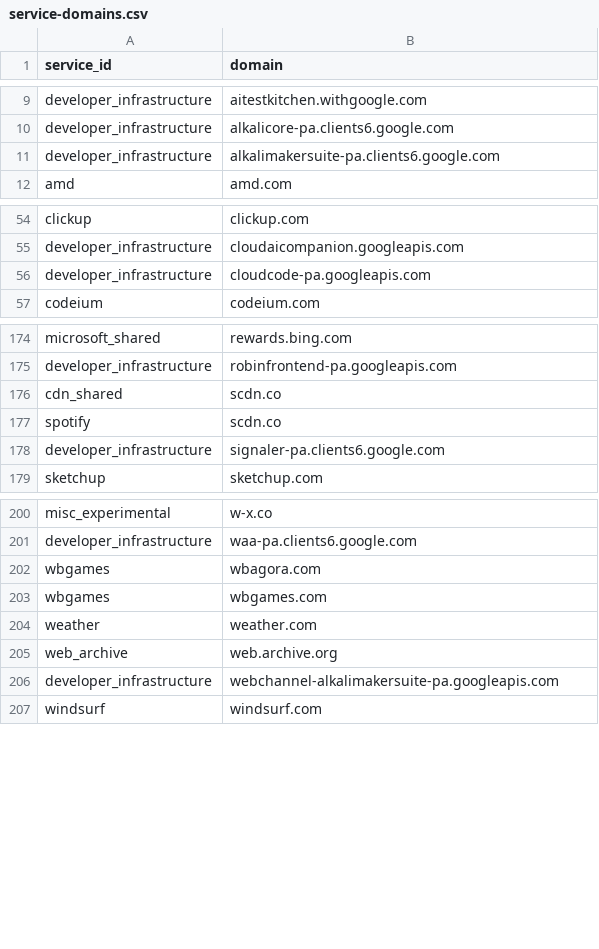
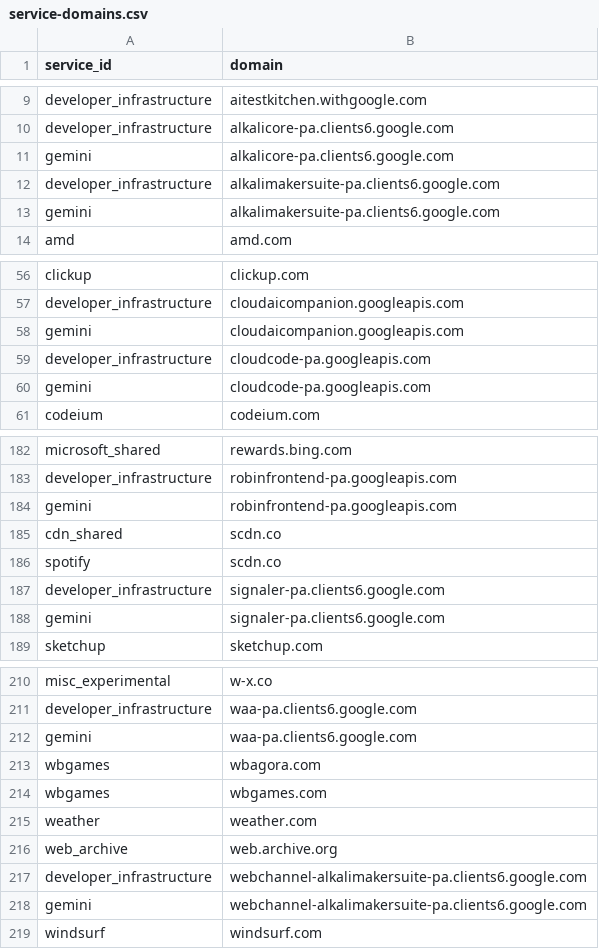
Before and after one commit to evgenykhripach/AdguardHomeDoH, a CSV file: config/service-domains.csv, drawn as a sheet; only a part is shown, gaps mark what is left out; the diff covers the shown part only.

Commit message:
fix: route Gemini app backends

```diff
--- a/config/service-domains.csv
+++ b/config/service-domains.csv
@@ -10,3 +10,5 @@ developer_infrastructure,aitestkitchen.withgoogle.com
 developer_infrastructure,alkalicore-pa.clients6.google.com
+gemini,alkalicore-pa.clients6.google.com
 developer_infrastructure,alkalimakersuite-pa.clients6.google.com
+gemini,alkalimakersuite-pa.clients6.google.com
 amd,amd.com
@@ -55,3 +57,5 @@ clickup,clickup.com
 developer_infrastructure,cloudaicompanion.googleapis.com
+gemini,cloudaicompanion.googleapis.com
 developer_infrastructure,cloudcode-pa.googleapis.com
+gemini,cloudcode-pa.googleapis.com
 codeium,codeium.com
@@ -175,2 +183,3 @@ microsoft_shared,rewards.bing.com
 developer_infrastructure,robinfrontend-pa.googleapis.com
+gemini,robinfrontend-pa.googleapis.com
 cdn_shared,scdn.co
@@ -178,2 +187,3 @@ spotify,scdn.co
 developer_infrastructure,signaler-pa.clients6.google.com
+gemini,signaler-pa.clients6.google.com
 sketchup,sketchup.com
@@ -201,2 +211,3 @@ misc_experimental,w-x.co
 developer_infrastructure,waa-pa.clients6.google.com
+gemini,waa-pa.clients6.google.com
 wbgames,wbagora.com
@@ -205,3 +216,4 @@ weather,weather.com
 web_archive,web.archive.org
-developer_infrastructure,webchannel-alkalimakersuite-pa.googleapis.com
+developer_infrastructure,webchannel-alkalimakersuite-pa.clients6.google.com
+gemini,webchannel-alkalimakersuite-pa.clients6.google.com
 windsurf,windsurf.com
```
Also changed, not shown: 4 added rows elsewhere in this file, config/domains.csv, config/policy.csv, 2 other files.
